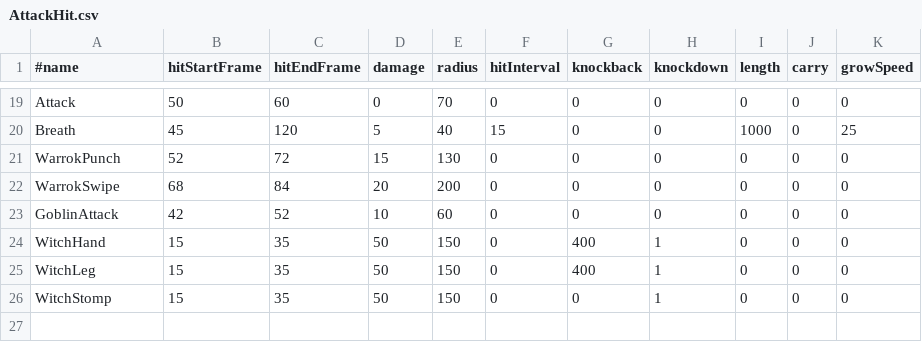
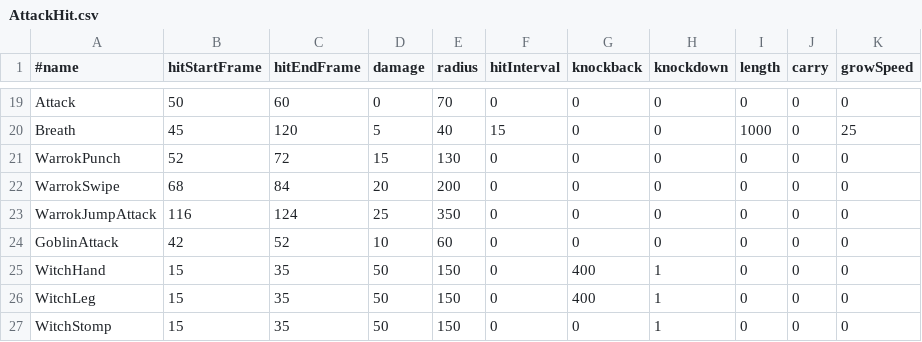
Before and after one commit to kudousyota/WinterGame2026, a CSV file: WinterGame2026/Data/Csv/AttackHit.csv, drawn as a sheet; only a part is shown, gaps mark what is left out; the diff names each change by its address in the sheet, - before the commit and + after, or states it on an @@ line.

```diff
--- a/WinterGame2026/Data/Csv/AttackHit.csv
+++ b/WinterGame2026/Data/Csv/AttackHit.csv
+row 23: WarrokJumpAttack | 116 | 124 | 25 | 350 | 0 | 0 | 0 | 0 | 0 | 0
```
Also changed, not shown: WinterGame2026/Data/Csv/AttackMotion.csv, 13 other files.
